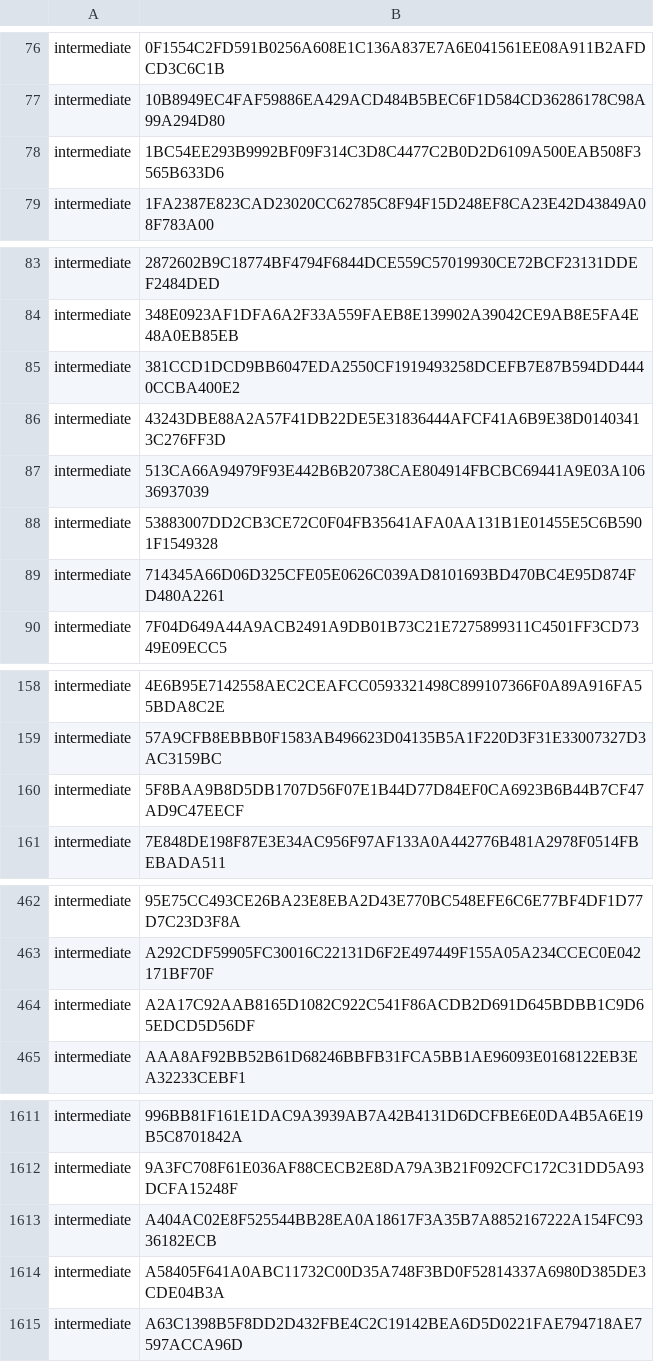
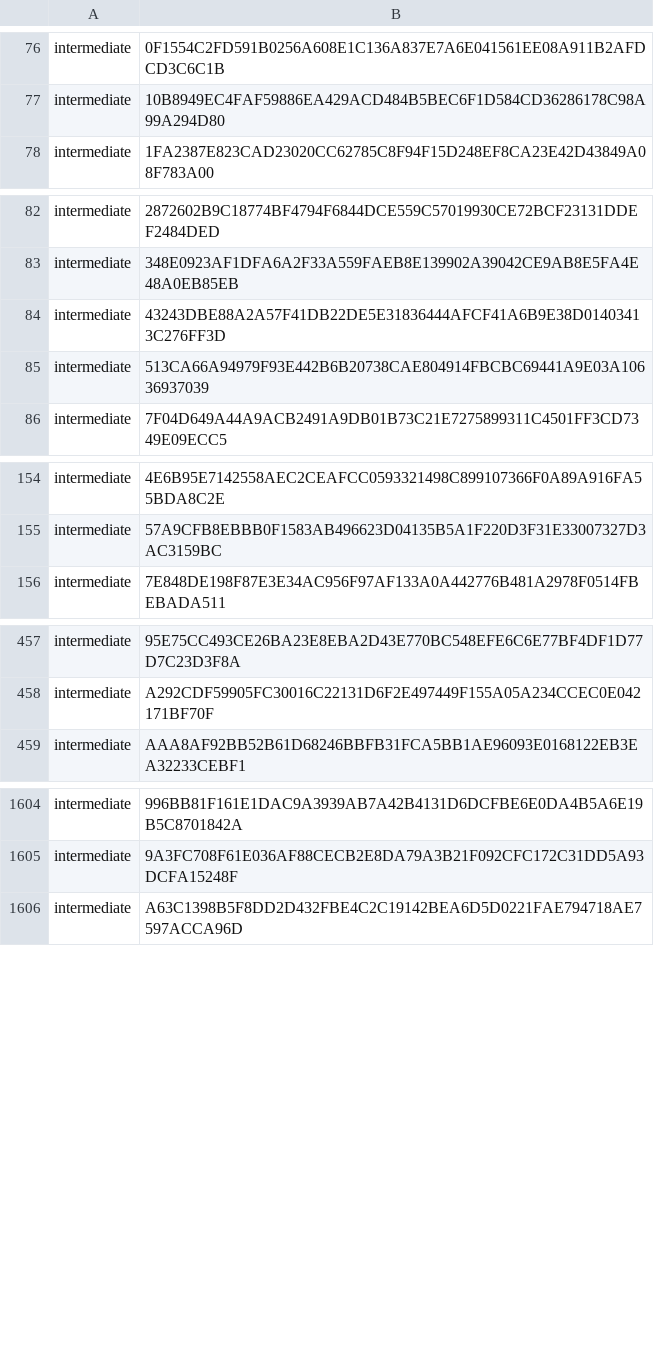
Before and after one commit to PaloAltoNetworks/pan-chainguard-content, a CSV file: latest-certs/intermediate-fingerprints.csv, drawn as a sheet; only a part is shown, gaps mark what is left out; removed rows and columns are numbered as before the commit, all else as after; the diff covers the shown part only; the diff names each change by its address in the sheet, - before the commit and + after, or states it on an @@ line.

```diff
--- a/latest-certs/intermediate-fingerprints.csv
+++ b/latest-certs/intermediate-fingerprints.csv
-row 78: intermediate | 1BC54EE293B9992BF09F314C3D8C4477C2B0D2D6109A500EAB508F3565B633D6
-row 85: intermediate | 381CCD1DCD9BB6047EDA2550CF1919493258DCEFB7E87B594DD4440CCBA400E2
-row 88: intermediate | 53883007DD2CB3CE72C0F04FB35641AFA0AA131B1E01455E5C6B5901F1549328
-row 89: intermediate | 714345A66D06D325CFE05E0626C039AD8101693BD470BC4E95D874FD480A2261
-row 160: intermediate | 5F8BAA9B8D5DB1707D56F07E1B44D77D84EF0CA6923B6B44B7CF47AD9C47EECF
-row 464: intermediate | A2A17C92AAB8165D1082C922C541F86ACDB2D691D645BDBB1C9D65EDCD5D56DF
-row 1613: intermediate | A404AC02E8F525544BB28EA0A18617F3A35B7A8852167222A154FC9336182ECB
-row 1614: intermediate | A58405F641A0ABC11732C00D35A748F3BD0F52814337A6980D385DE3CDE04B3A
```
Also changed, not shown: 1 added row and 4 removed rows elsewhere in this file, 4 other files.
